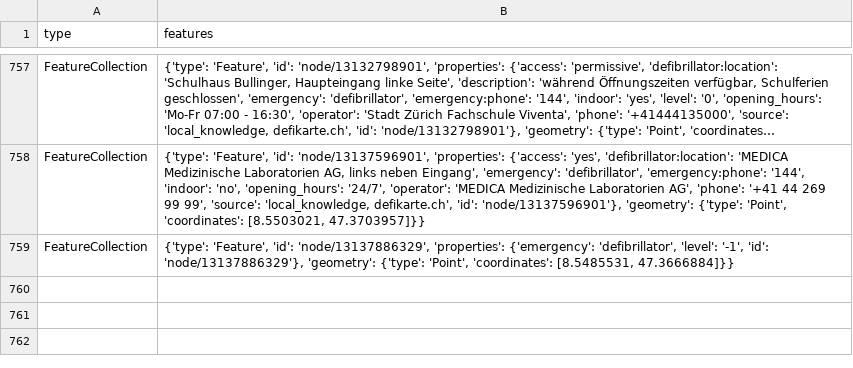
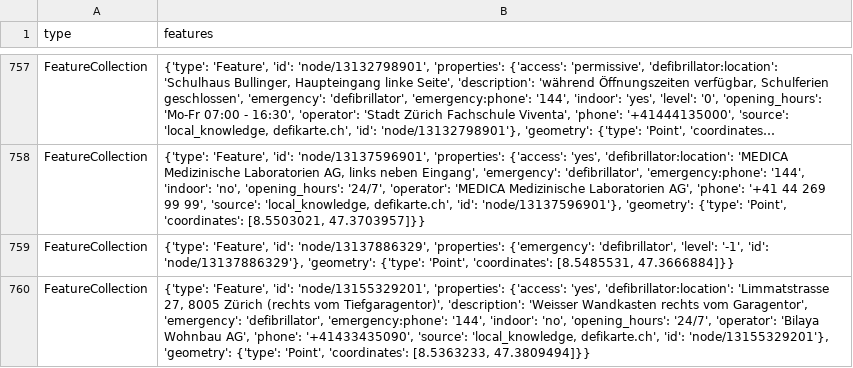
Before and after one commit to OpenBracketsCH/rescue-data, a CSV file: data/csv/defis/defis_stadt_zh.csv, drawn as a sheet; only a part is shown, gaps mark what is left out; long unchanged cells end in …; the diff names each change by its address in the sheet, - before the commit and + after, or states it on an @@ line.

```diff
--- a/data/csv/defis/defis_stadt_zh.csv
+++ b/data/csv/defis/defis_stadt_zh.csv
+row 760: FeatureCollection | {'type': 'Feature', 'id': 'node/13155329201', 'properties': {'access': 'yes', 'defibrillator:location': 'Limmatstrasse 27, 8005 Zürich (rechts vom Tiefgaragentor)', 'description': 'Weisser Wandkasten rechts vom Garagentor', 'emergency': 'defibrillator', 'emergency:phone': '144', 'indoor': 'no', 'opening_hours': '24/7', 'operator': 'Bilaya Wohnbau AG', 'phone': '+41433435090', 'source': 'local_knowledge, defikarte.ch', 'id': 'node/13155329201'}, 'geometry': {'type': 'Point', 'coordinates': [8.5363233, 47.3809494]}}
```
Also changed, not shown: data/csv/facilities/hospital/hospital_switzerland.csv, data/csv/highway/trunk/trunk_dispo_srz.csv, 4 other files.
